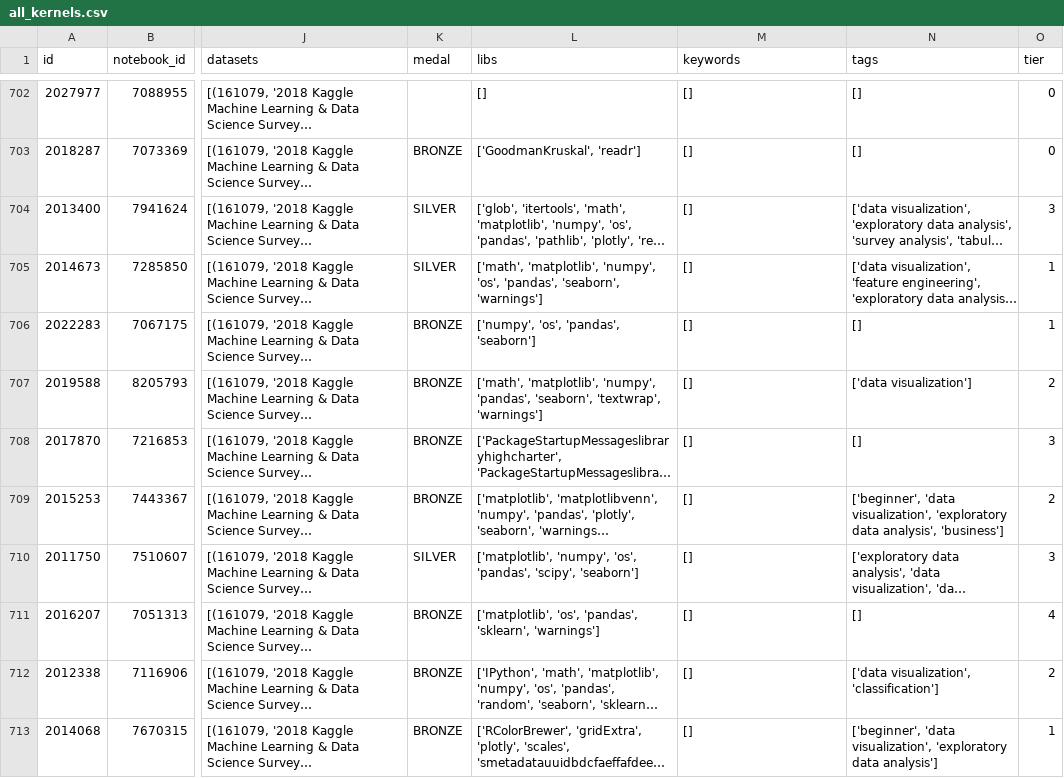
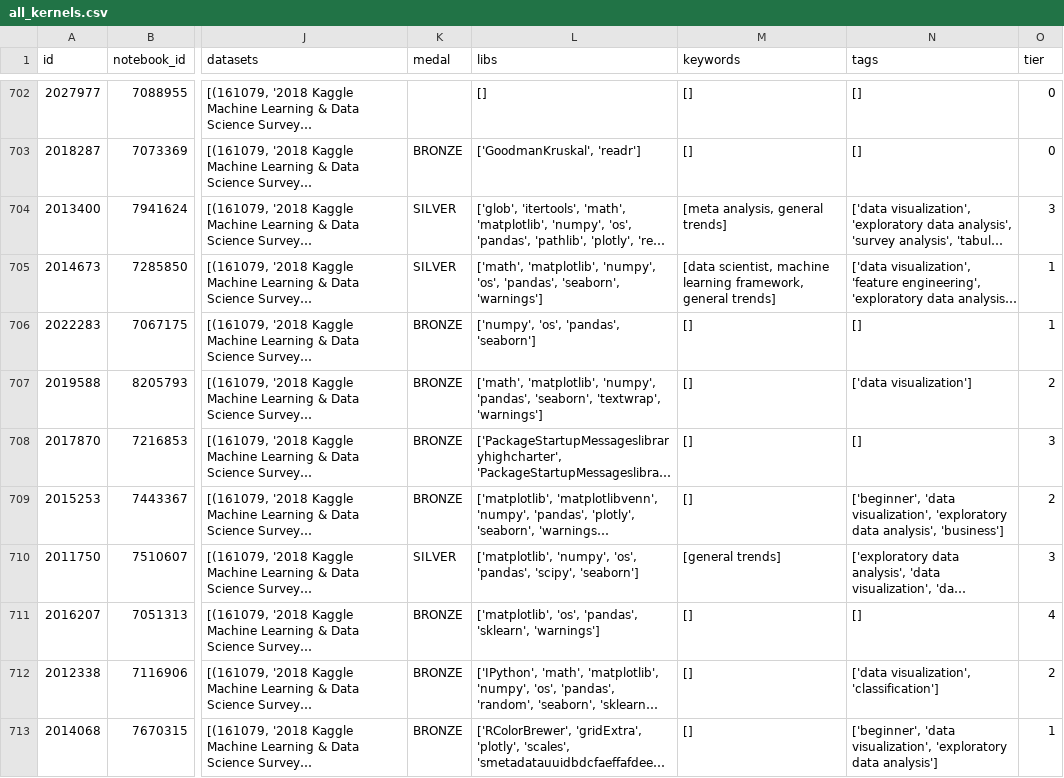
Before and after one commit to moratsam/kaggle-survey-2022, a CSV file: all_kernels.csv, drawn as a sheet; only a part is shown, gaps mark what is left out; long unchanged cells end in …; the diff covers the shown part only; the diff names each change by its address in the sheet, - before the commit and + after, or states it on an @@ line.

```diff
--- a/all_kernels.csv
+++ b/all_kernels.csv
-M704 (keywords): []
+M704 (keywords): [meta analysis, general trends]
-M705 (keywords): []
+M705 (keywords): [data scientist, machine learning framework, general trends]
-M710 (keywords): []
+M710 (keywords): [general trends]
```
Also changed, not shown: 102 edited cells elsewhere in this file.
